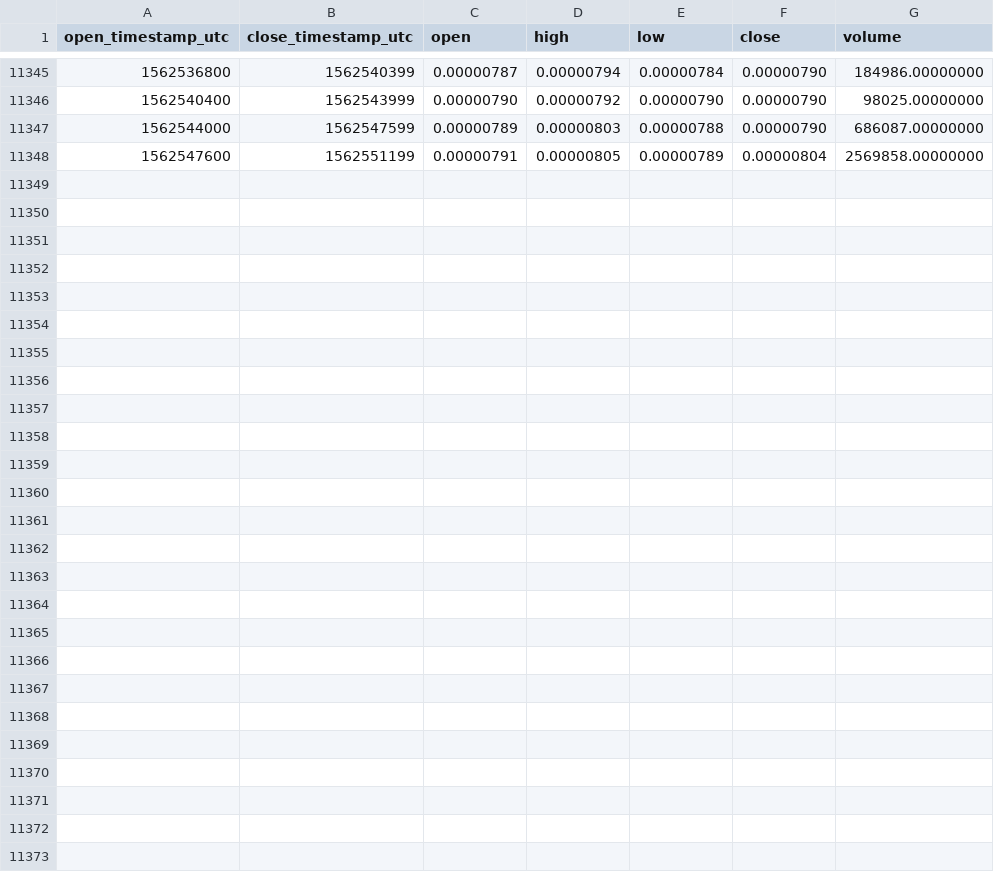
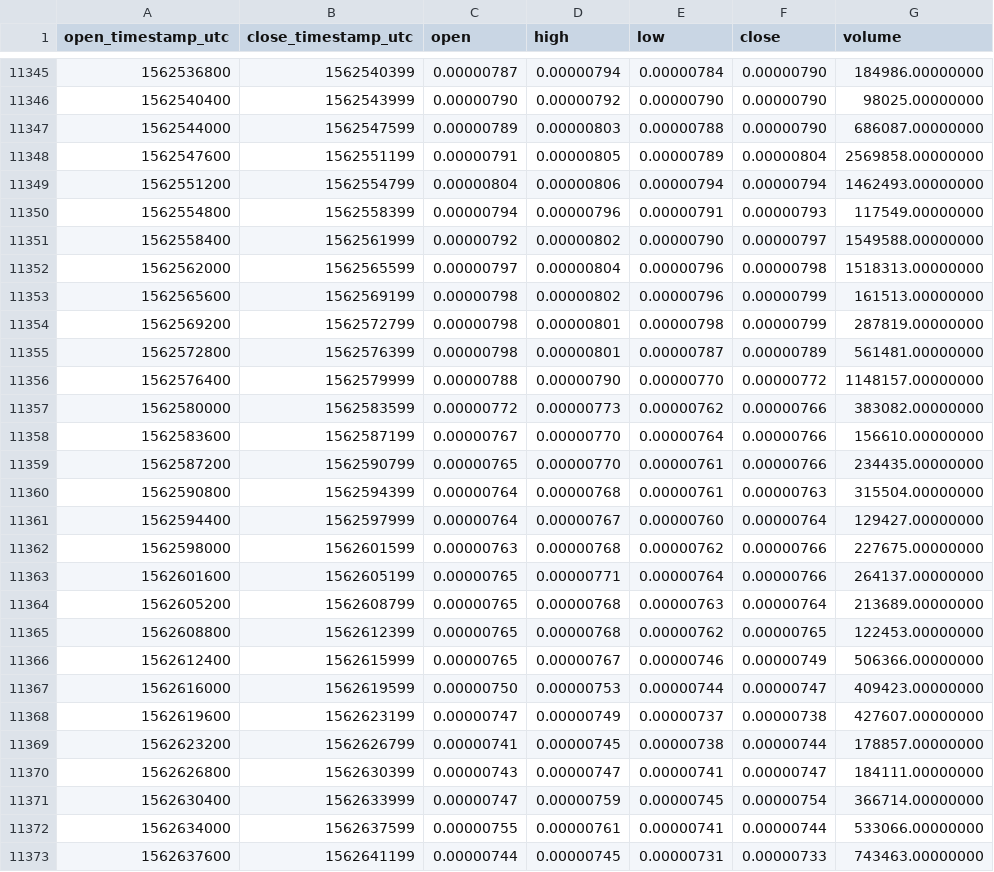
Before and after one commit to cryptobigbro/binance-XEMBTC, a CSV file: binance-XEMBTC-1h.csv, drawn as a sheet; only a part is shown, gaps mark what is left out.

Commit message:
Update OHLCV data.

```diff
--- a/binance-XEMBTC-1h.csv
+++ b/binance-XEMBTC-1h.csv
@@ -11348 +11348,26 @@ open_timestamp_utc,close_timestamp_utc,open,high,low,close,volume
 1562547600,1562551199,0.00000791,0.00000805,0.00000789,0.00000804,2569858.00000000
+1562551200,1562554799,0.00000804,0.00000806,0.00000794,0.00000794,1462493.00000000
+1562554800,1562558399,0.00000794,0.00000796,0.00000791,0.00000793,117549.00000000
+1562558400,1562561999,0.00000792,0.00000802,0.00000790,0.00000797,1549588.00000000
+1562562000,1562565599,0.00000797,0.00000804,0.00000796,0.00000798,1518313.00000000
+1562565600,1562569199,0.00000798,0.00000802,0.00000796,0.00000799,161513.00000000
+1562569200,1562572799,0.00000798,0.00000801,0.00000798,0.00000799,287819.00000000
+1562572800,1562576399,0.00000798,0.00000801,0.00000787,0.00000789,561481.00000000
+1562576400,1562579999,0.00000788,0.00000790,0.00000770,0.00000772,1148157.00000000
+1562580000,1562583599,0.00000772,0.00000773,0.00000762,0.00000766,383082.00000000
+1562583600,1562587199,0.00000767,0.00000770,0.00000764,0.00000766,156610.00000000
+1562587200,1562590799,0.00000765,0.00000770,0.00000761,0.00000766,234435.00000000
+1562590800,1562594399,0.00000764,0.00000768,0.00000761,0.00000763,315504.00000000
+1562594400,1562597999,0.00000764,0.00000767,0.00000760,0.00000764,129427.00000000
+1562598000,1562601599,0.00000763,0.00000768,0.00000762,0.00000766,227675.00000000
+1562601600,1562605199,0.00000765,0.00000771,0.00000764,0.00000766,264137.00000000
+1562605200,1562608799,0.00000765,0.00000768,0.00000763,0.00000764,213689.00000000
+1562608800,1562612399,0.00000765,0.00000768,0.00000762,0.00000765,122453.00000000
+1562612400,1562615999,0.00000765,0.00000767,0.00000746,0.00000749,506366.00000000
+1562616000,1562619599,0.00000750,0.00000753,0.00000744,0.00000747,409423.00000000
+1562619600,1562623199,0.00000747,0.00000749,0.00000737,0.00000738,427607.00000000
+1562623200,1562626799,0.00000741,0.00000745,0.00000738,0.00000744,178857.00000000
+1562626800,1562630399,0.00000743,0.00000747,0.00000741,0.00000747,184111.00000000
+1562630400,1562633999,0.00000747,0.00000759,0.00000745,0.00000754,366714.00000000
+1562634000,1562637599,0.00000755,0.00000761,0.00000741,0.00000744,533066.00000000
+1562637600,1562641199,0.00000744,0.00000745,0.00000731,0.00000733,743463.00000000
```
Also changed, not shown: binance-XEMBTC-1d.csv.
